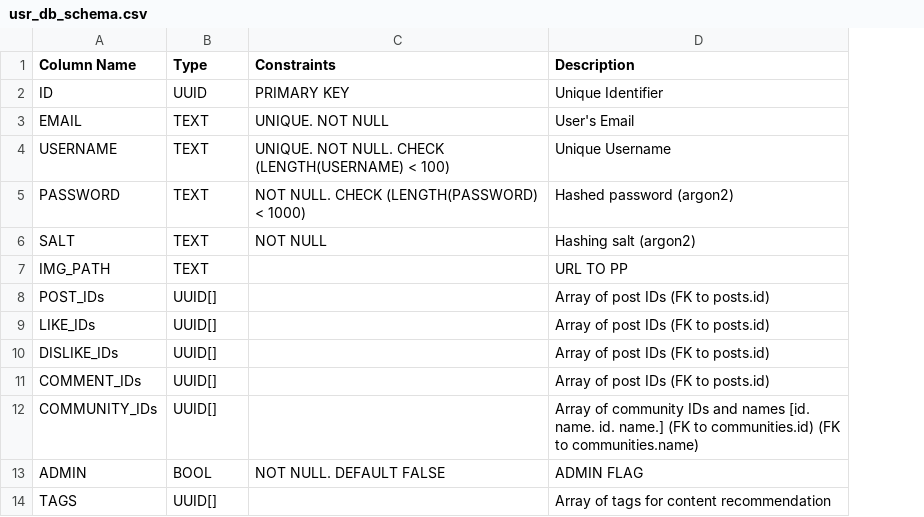
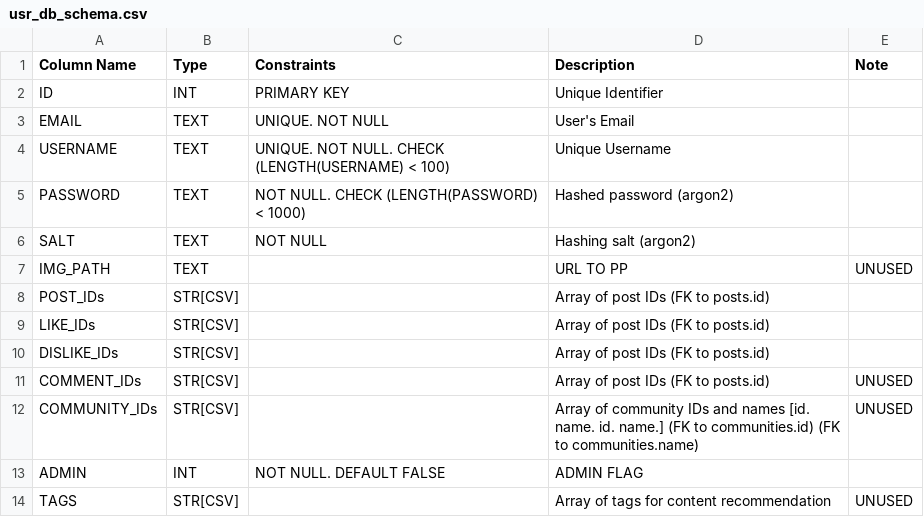
Before and after one commit to CCT2P2/Report, a CSV file: spec_sheets/DB/usr_db_schema.csv, drawn as a sheet; the diff names each change by its address in the sheet, - before the commit and + after, or states it on an @@ line.

```diff
--- a/spec_sheets/DB/usr_db_schema.csv
+++ b/spec_sheets/DB/usr_db_schema.csv
+column E (Note), rows 7-14: UNUSED |  |  |  | UNUSED | UNUSED |  | UNUSED
-B2 (Type): UUID
+B2 (Type): INT
-B8:B12 (Type): UUID[]
+B8:B12 (Type): STR[CSV]
-B13 (Type): BOOL
+B13 (Type): INT
-B14 (Type): UUID[]
+B14 (Type): STR[CSV]
```
Also changed, not shown: spec_sheets/DB/com_db_schema.csv, spec_sheets/DB/feed_db_schema.csv, 1 other file.
